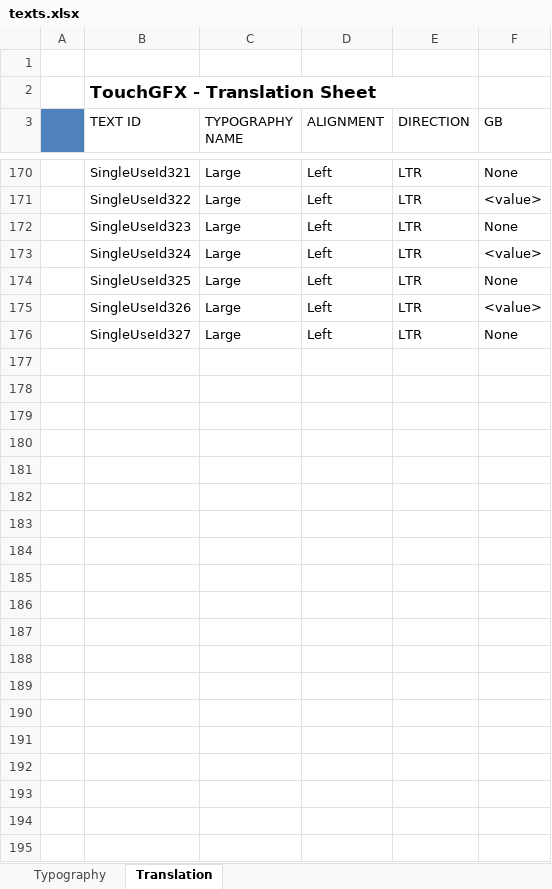
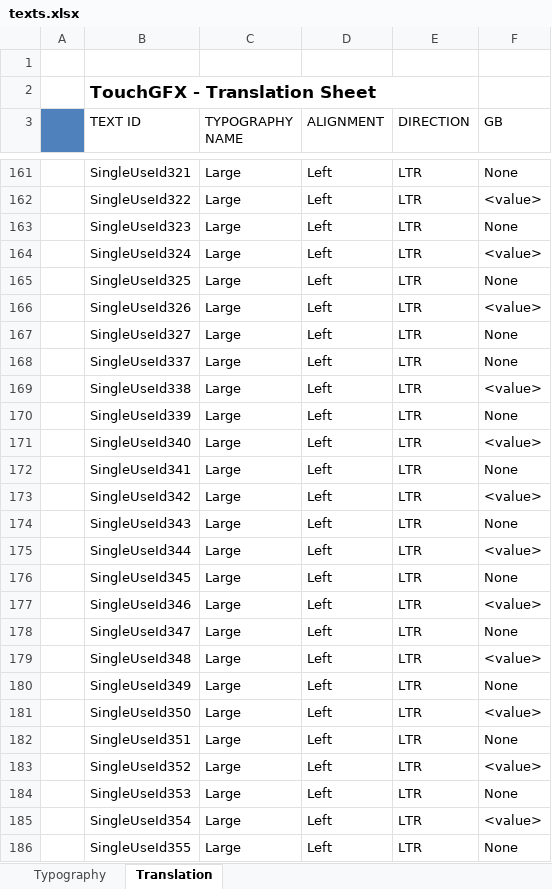
Before and after one commit to adamchor1992/MScThesisPart1_TouchPanel_STM32F469, an Excel workbook: assets/texts/texts.xlsx, sheet Translation, drawn as a sheet; only a part is shown, gaps mark what is left out; values as stored, in another font and other column widths than the file's, no borders; the diff covers the shown part only; the diff names each change by its address in the sheet, - before the commit and + after, or states it on an @@ line.

```diff
--- a/assets/texts/texts.xlsx (sheet Translation)
+++ b/assets/texts/texts.xlsx (sheet Translation)
+row 168:  | SingleUseId337 | Large | Left | LTR | None
+row 169:  | SingleUseId338 | Large | Left | LTR | <value>
+row 170:  | SingleUseId339 | Large | Left | LTR | None
+row 171:  | SingleUseId340 | Large | Left | LTR | <value>
+row 172:  | SingleUseId341 | Large | Left | LTR | None
+row 173:  | SingleUseId342 | Large | Left | LTR | <value>
+row 174:  | SingleUseId343 | Large | Left | LTR | None
+row 175:  | SingleUseId344 | Large | Left | LTR | <value>
+row 176:  | SingleUseId345 | Large | Left | LTR | None
+row 177:  | SingleUseId346 | Large | Left | LTR | <value>
+row 178:  | SingleUseId347 | Large | Left | LTR | None
+row 179:  | SingleUseId348 | Large | Left | LTR | <value>
+row 180:  | SingleUseId349 | Large | Left | LTR | None
+row 181:  | SingleUseId350 | Large | Left | LTR | <value>
+row 182:  | SingleUseId351 | Large | Left | LTR | None
+row 183:  | SingleUseId352 | Large | Left | LTR | <value>
+row 184:  | SingleUseId353 | Large | Left | LTR | None
+row 185:  | SingleUseId354 | Large | Left | LTR | <value>
+row 186:  | SingleUseId355 | Large | Left | LTR | None
```
Also changed, not shown: 9 removed rows and 1 edited cell elsewhere in this sheet, 14 other files.
